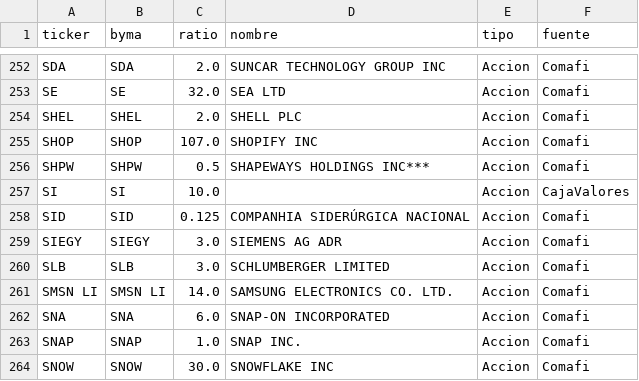
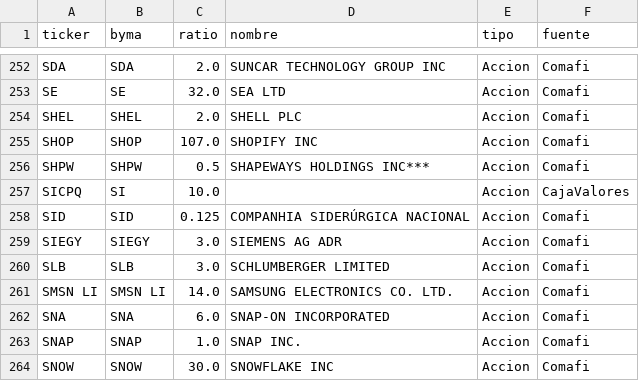
Before and after one commit to Javi-Funes/smc-screener, a CSV file: results/ratios_cedears.csv, drawn as a sheet; only a part is shown, gaps mark what is left out.

```diff
--- a/results/ratios_cedears.csv
+++ b/results/ratios_cedears.csv
@@ -256,3 +256,3 @@ SHOP,SHOP,107.0,SHOPIFY INC,Accion,Comafi
 SHPW,SHPW,0.5,SHAPEWAYS HOLDINGS INC***,Accion,Comafi
-SI,SI,10.0,,Accion,CajaValores
+SICPQ,SI,10.0,,Accion,CajaValores
 SID,SID,0.125,COMPANHIA SIDERÚRGICA NACIONAL,Accion,Comafi
```
Also changed, not shown: 1 other file.
